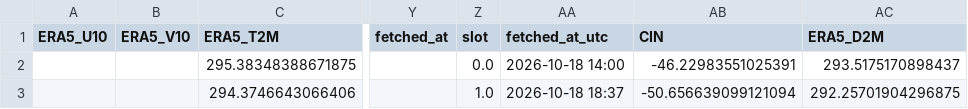
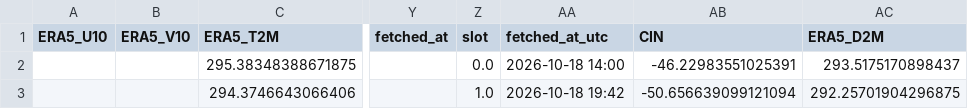
Before and after one commit to Aprameya05/CSIR-Thunderstorm-Bengaluru, a CSV file: data/gfs_realtime_43295.csv, drawn as a sheet; only a part is shown, gaps mark what is left out; the diff names each change by its address in the sheet, - before the commit and + after, or states it on an @@ line.

```diff
--- a/data/gfs_realtime_43295.csv
+++ b/data/gfs_realtime_43295.csv
-AA3 (fetched_at_utc): 2026-10-18 18:37
+AA3 (fetched_at_utc): 2026-10-18 19:42
```
Also changed, not shown: data/forecast_log.csv, data/upperair_realtime_43295.csv, 6 other files.
